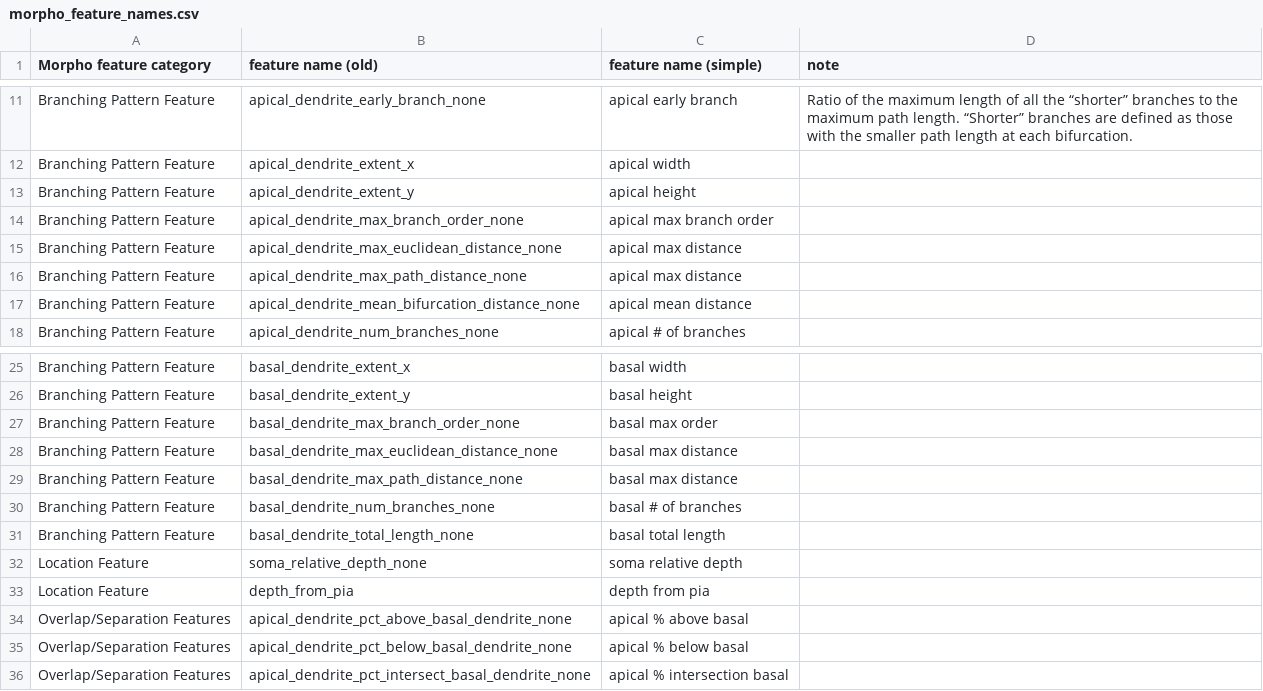
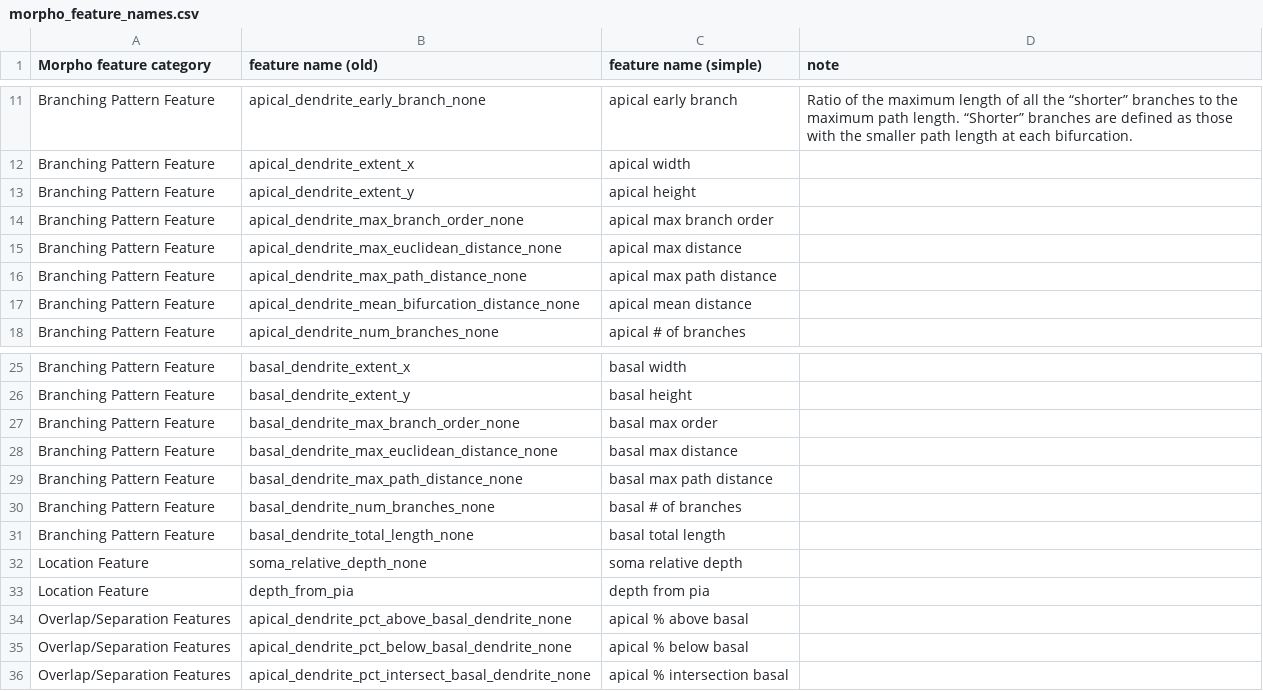
Before and after one commit to AllenInstitute/patchseq_human_L23, a CSV file: data/morpho_feature_names.csv, drawn as a sheet; only a part is shown, gaps mark what is left out; the diff names each change by its address in the sheet, - before the commit and + after, or states it on an @@ line.

Commit message:
updated donor info, feature names

```diff
--- a/data/morpho_feature_names.csv
+++ b/data/morpho_feature_names.csv
-C16 (feature name (simple)): apical max distance
+C16 (feature name (simple)): apical max path distance
-C29 (feature name (simple)): basal max distance
+C29 (feature name (simple)): basal max path distance
```
Also changed, not shown: data/ephys_feature_names.csv, 1 other file.
